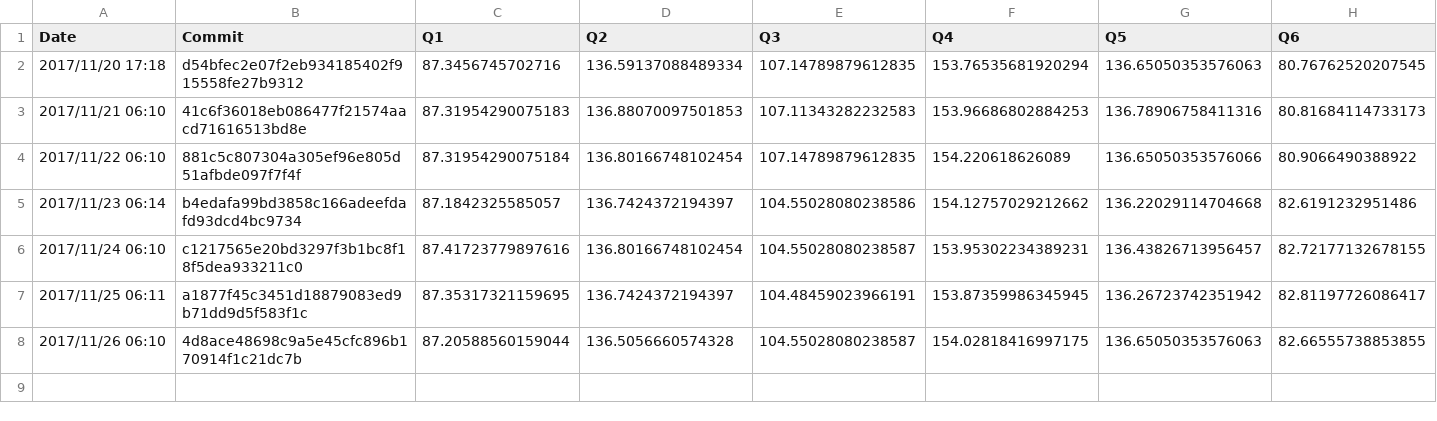
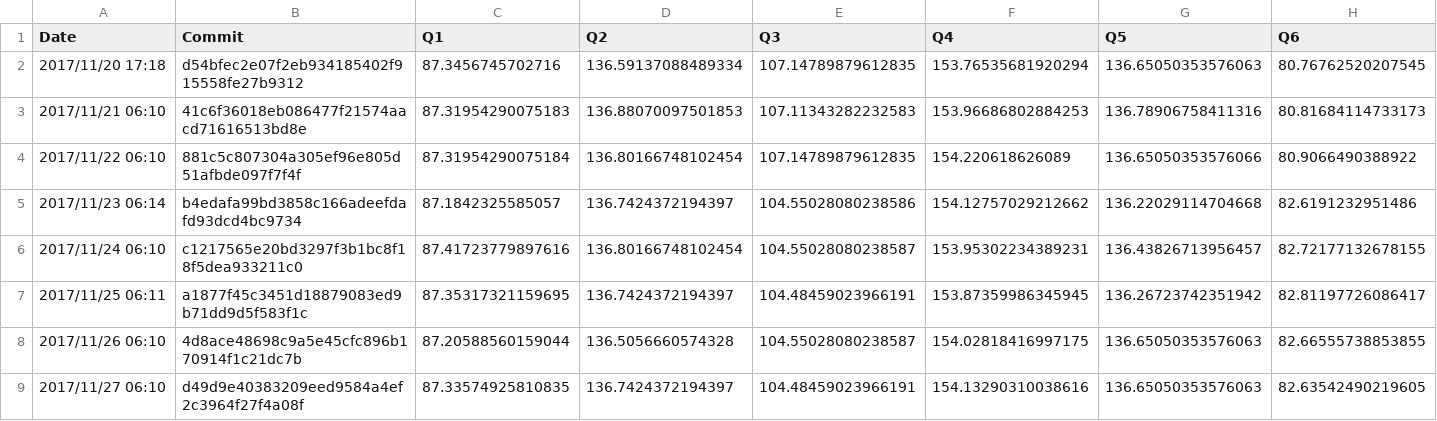
Before and after one commit to maropu/spark-tpcds-datagen, a CSV file: reports/metrics/codegen-methods-avg.csv, drawn as a sheet; only a part is shown; rows hold the shown columns only; the diff names each change by its address in the sheet, - before the commit and + after, or states it on an @@ line.

Commit message:
[AUTOMATICALLY GENERATED] Update TPCDS reports in 2017/11/27 06:10

```diff
--- a/reports/metrics/codegen-methods-avg.csv
+++ b/reports/metrics/codegen-methods-avg.csv
+row 9: 2017/11/27 06:10 | d49d9e40383209eed9584a4ef2c3964f27f4a08f | 87.33574925810835 | 136.7424372194397 | 104.48459023966191 | 154.13290310038616 | 136.65050353576063 | 82.63542490219605
```
Also changed, not shown: reports/metrics/codegen-classes-avg.csv, reports/metrics/codegen-classes-max.csv, 3 other files.
